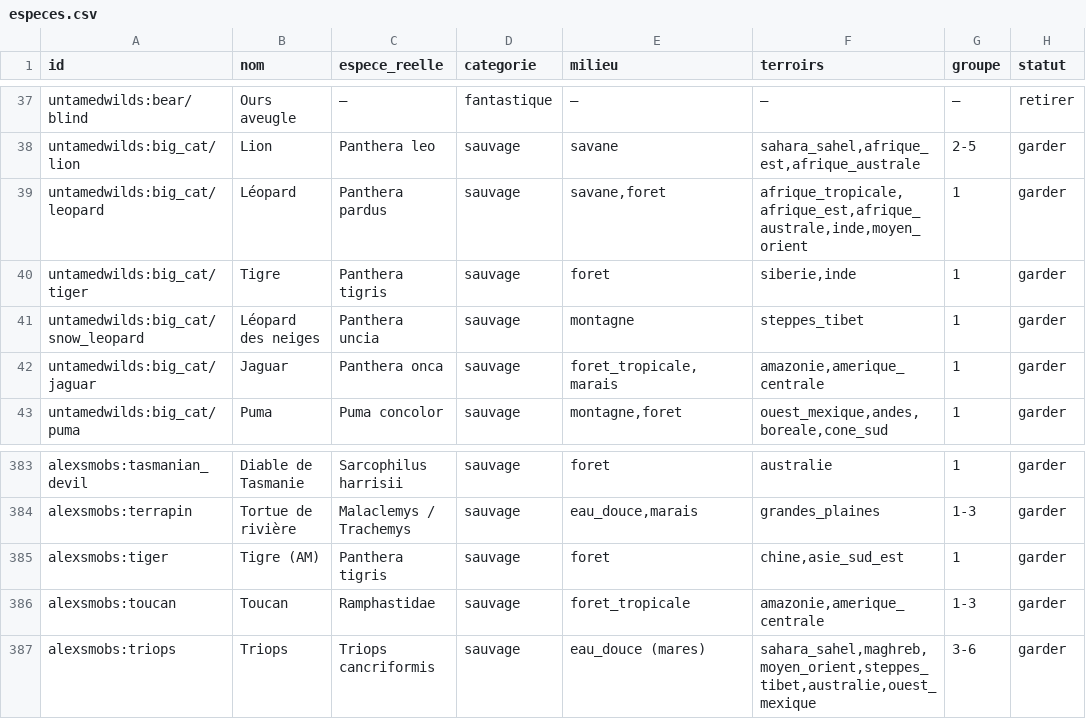
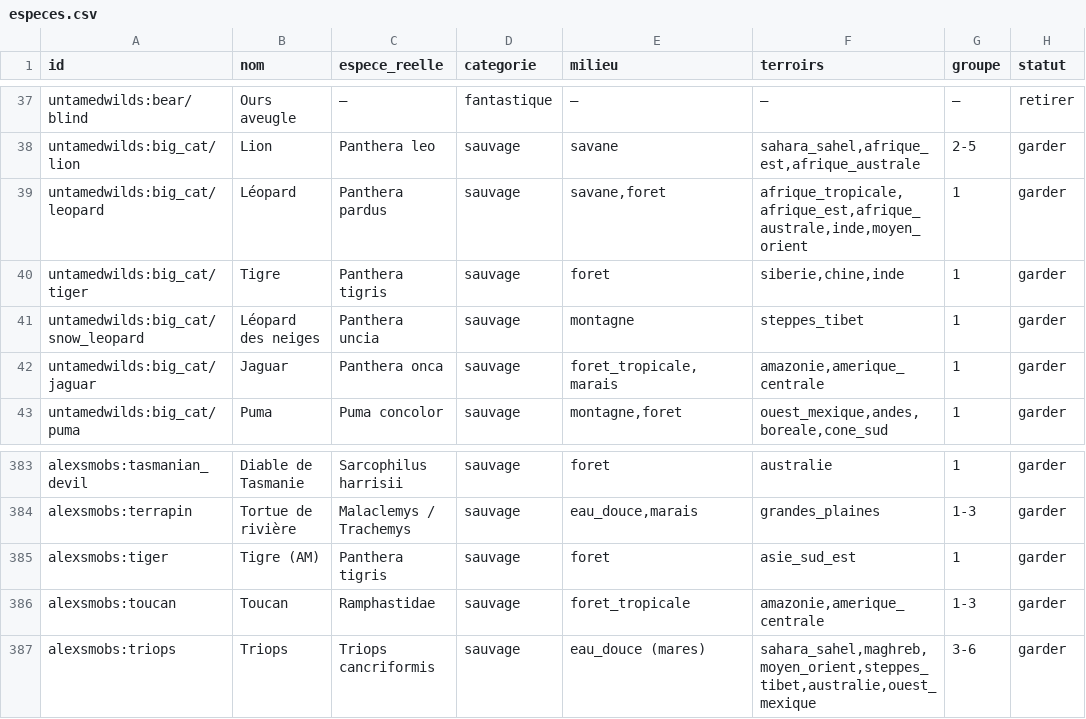
Before and after one commit to theMitch37/domaine-terre, a CSV file: outils/faune/especes.csv, drawn as a sheet; only a part is shown, gaps mark what is left out; the diff names each change by its address in the sheet, - before the commit and + after, or states it on an @@ line.

```diff
--- a/outils/faune/especes.csv
+++ b/outils/faune/especes.csv
-F40 (terroirs): siberie,inde
+F40 (terroirs): siberie,chine,inde
-F385 (terroirs): chine,asie_sud_est
+F385 (terroirs): asie_sud_est
```
Also changed, not shown: outils/faune/zones_bilan.csv, 6 other files.
